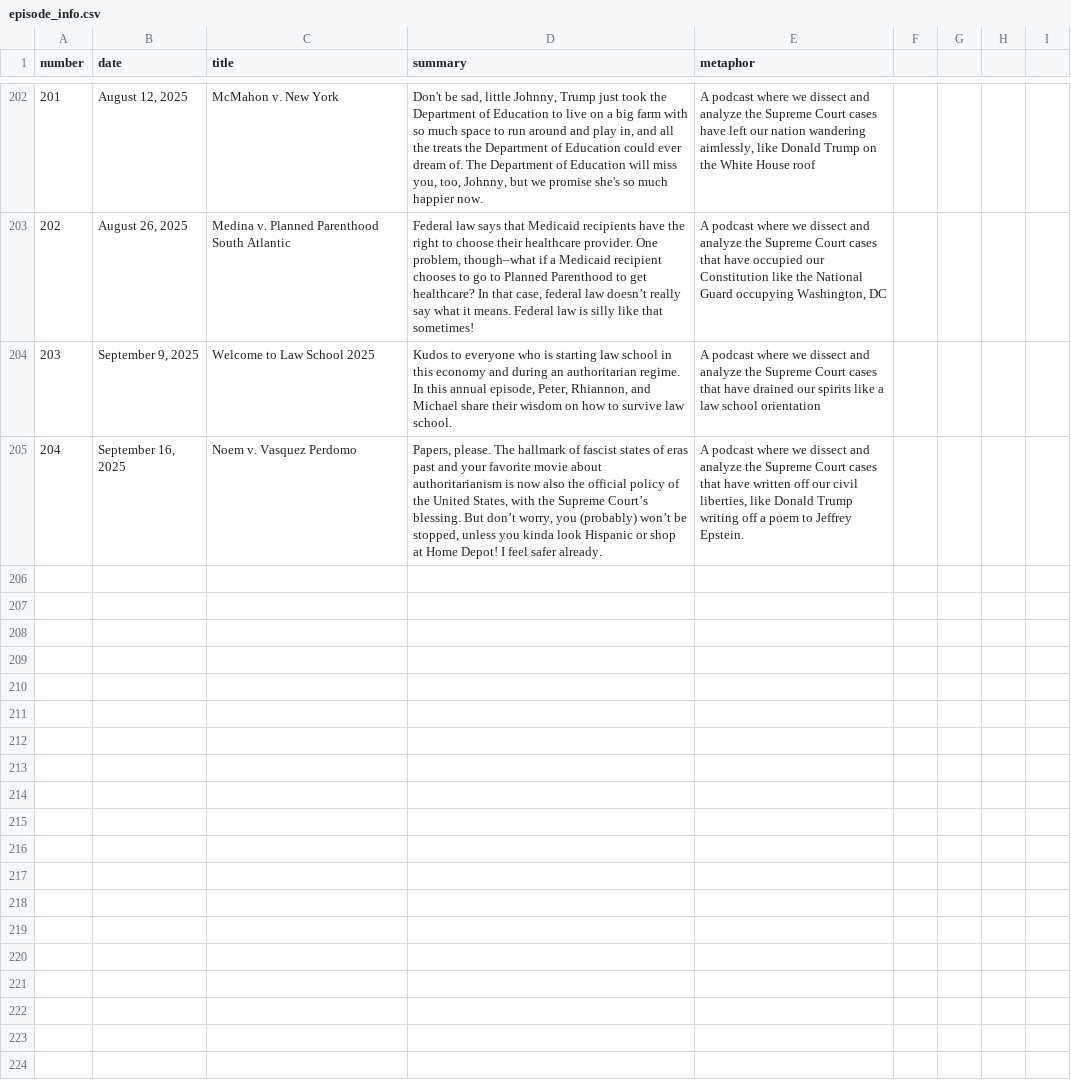
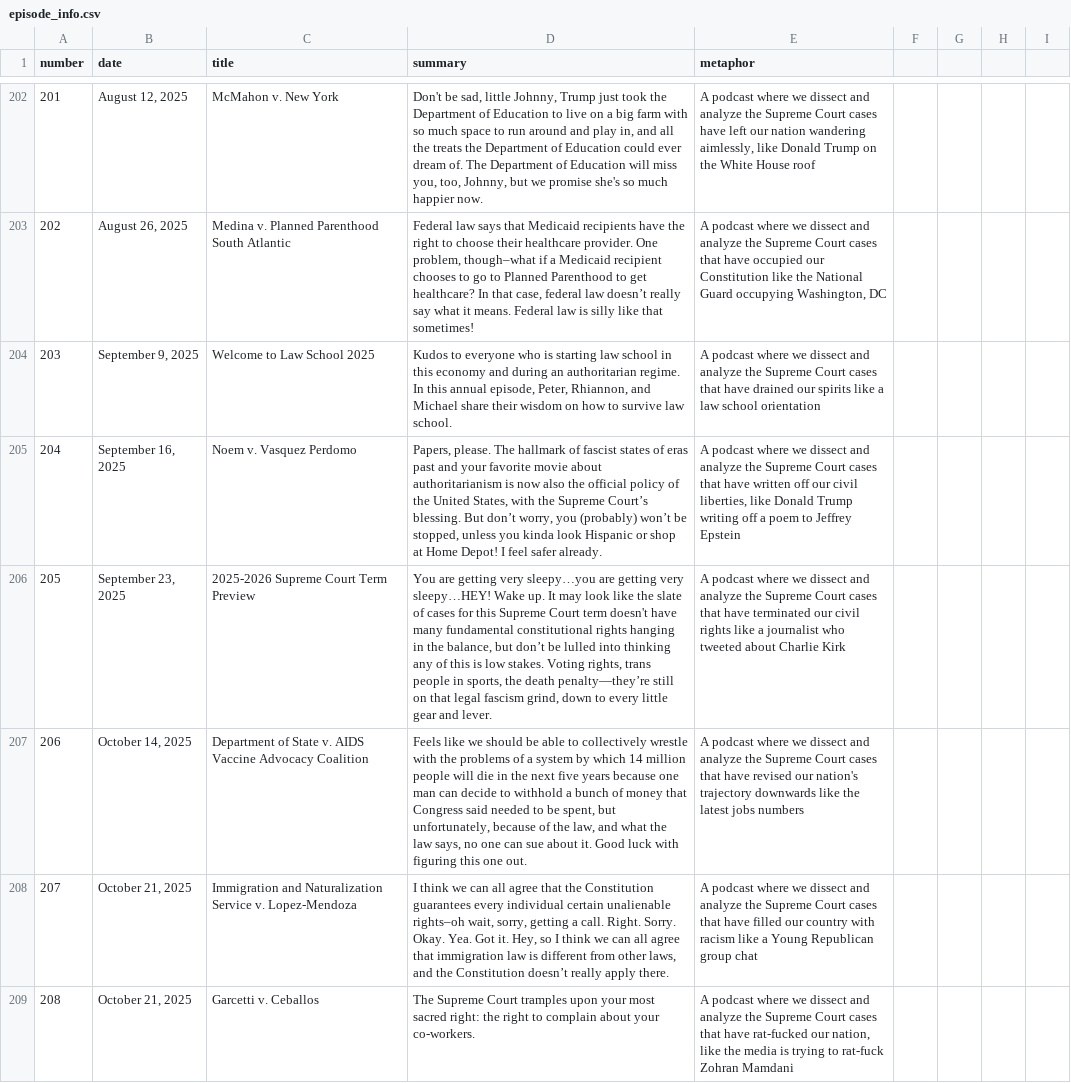
Before and after one commit to MurphyPone/fivefourpod-website, a CSV file: scripts/episode_info.csv, drawn as a sheet; only a part is shown, gaps mark what is left out; the diff names each change by its address in the sheet, - before the commit and + after, or states it on an @@ line.

```diff
--- a/scripts/episode_info.csv
+++ b/scripts/episode_info.csv
-E205 (metaphor): …to Jeffrey Epstein.
+E205 (metaphor): …to Jeffrey Epstein
+row 206: 205 | September 23, 2025 | 2025-2026 Supreme Court Term Preview | You are getting very sleepy…you are getting very sleepy…HEY! Wake up. It may look like the slate of cases for this Supreme Court term doesn't have many fundamental constitutional rights hanging in the balance, but don’t be lulled into thinking any of this is low stakes. Voting rights, trans people in sports, the death penalty—they’re still on that legal fascism grind, down to every little gear and lever. | A podcast where we dissect and analyze the Supreme Court cases that have terminated our civil rights like a journalist who tweeted about Charlie Kirk
+row 207: 206 | October 14, 2025 | Department of State v. AIDS Vaccine Advocacy Coalition | Feels like we should be able to collectively wrestle with the problems of a system by which 14 million people will die in the next five years because one man can decide to withhold a bunch of money that Congress said needed to be spent, but unfortunately, because of the law, and what the law says, no one can sue about it. Good luck with figuring this one out. | A podcast where we dissect and analyze the Supreme Court cases that have revised our nation's trajectory downwards like the latest jobs numbers
+row 208: 207 | October 21, 2025 | Immigration and Naturalization Service v. Lopez-Mendoza | I think we can all agree that the Constitution guarantees every individual certain unalienable rights–oh wait, sorry, getting a call. Right. Sorry. Okay. Yea. Got it. Hey, so I think we can all agree that immigration law is different from other laws, and the Constitution doesn’t really apply there. | A podcast where we dissect and analyze the Supreme Court cases that have filled our country with racism like a Young Republican group chat
+row 209: 208 | October 21, 2025 | Garcetti v. Ceballos | The Supreme Court tramples upon your most sacred right: the right to complain about your co-workers. | A podcast where we dissect and analyze the Supreme Court cases that have rat-fucked our nation, like the media is trying to rat-fuck Zohran Mamdani
```
Also changed, not shown: 7 other files.
